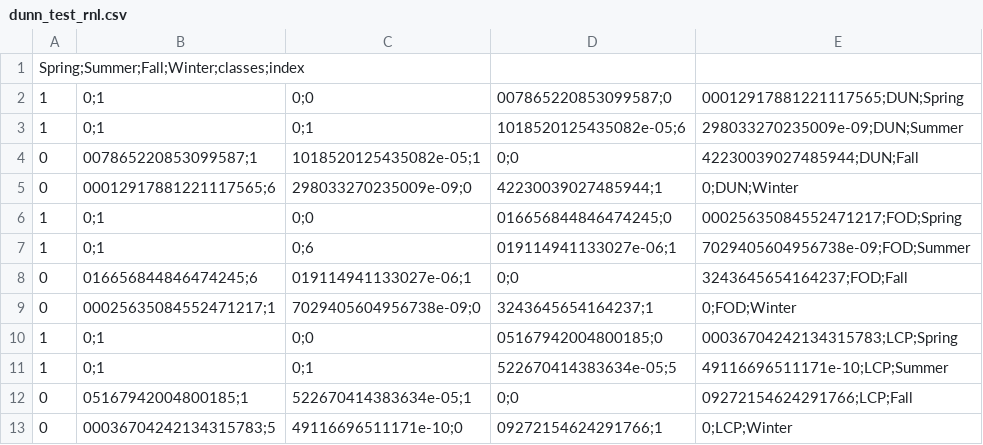
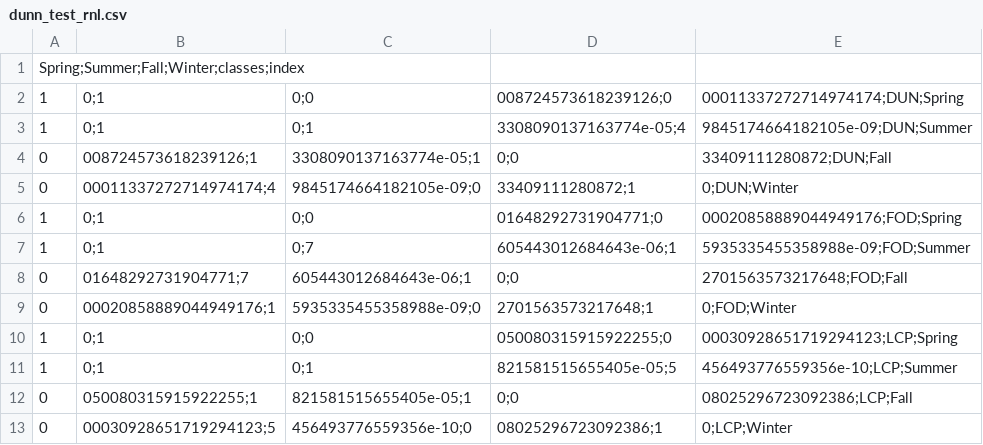
Before and after one commit to b-rech/net_radiation, a CSV file: generated_data/dunn_test_rnl.csv, drawn as a sheet; only a part is shown; the diff covers the shown part only.

```diff
--- a/generated_data/dunn_test_rnl.csv
+++ b/generated_data/dunn_test_rnl.csv
@@ -1,13 +1,13 @@
 Spring;Summer;Fall;Winter;classes;index
-1,0;1,0;0,007865220853099587;0,00012917881221117565;DUN;Spring
-1,0;1,0;1,1018520125435082e-05;6,298033270235009e-09;DUN;Summer
-0,007865220853099587;1,1018520125435082e-05;1,0;0,42230039027485944;DUN;Fall
-0,00012917881221117565;6,298033270235009e-09;0,42230039027485944;1,0;DUN;Winter
-1,0;1,0;0,016656844846474245;0,00025635084552471217;FOD;Spring
-1,0;1,0;6,019114941133027e-06;1,7029405604956738e-09;FOD;Summer
-0,016656844846474245;6,019114941133027e-06;1,0;0,3243645654164237;FOD;Fall
-0,00025635084552471217;1,7029405604956738e-09;0,3243645654164237;1,0;FOD;Winter
-1,0;1,0;0,05167942004800185;0,00036704242134315783;LCP;Spring
-1,0;1,0;1,522670414383634e-05;5,49116696511171e-10;LCP;Summer
-0,05167942004800185;1,522670414383634e-05;1,0;0,09272154624291766;LCP;Fall
-0,00036704242134315783;5,49116696511171e-10;0,09272154624291766;1,0;LCP;Winter
+1,0;1,0;0,008724573618239126;0,00011337272714974174;DUN;Spring
+1,0;1,0;1,3308090137163774e-05;4,9845174664182105e-09;DUN;Summer
+0,008724573618239126;1,3308090137163774e-05;1,0;0,33409111280872;DUN;Fall
+0,00011337272714974174;4,9845174664182105e-09;0,33409111280872;1,0;DUN;Winter
+1,0;1,0;0,01648292731904771;0,00020858889044949176;FOD;Spring
+1,0;1,0;7,605443012684643e-06;1,5935335455358988e-09;FOD;Summer
+0,01648292731904771;7,605443012684643e-06;1,0;0,2701563573217648;FOD;Fall
+0,00020858889044949176;1,5935335455358988e-09;0,2701563573217648;1,0;FOD;Winter
+1,0;1,0;0,050080315915922255;0,00030928651719294123;LCP;Spring
+1,0;1,0;1,821581515655405e-05;5,456493776559356e-10;LCP;Summer
+0,050080315915922255;1,821581515655405e-05;1,0;0,08025296723092386;LCP;Fall
+0,00030928651719294123;5,456493776559356e-10;0,08025296723092386;1,0;LCP;Winter
```
Also changed, not shown: 54 edited cells elsewhere in this file, generated_data/annual_weighted_means.csv, generated_data/dunn_test_rn.csv, 13 other files.
